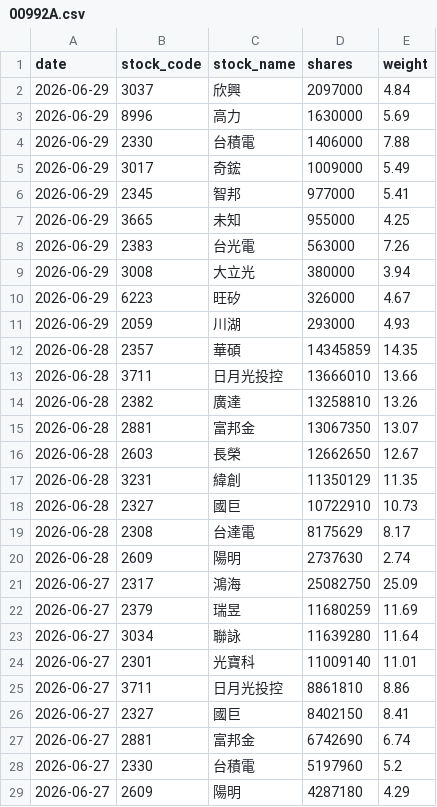
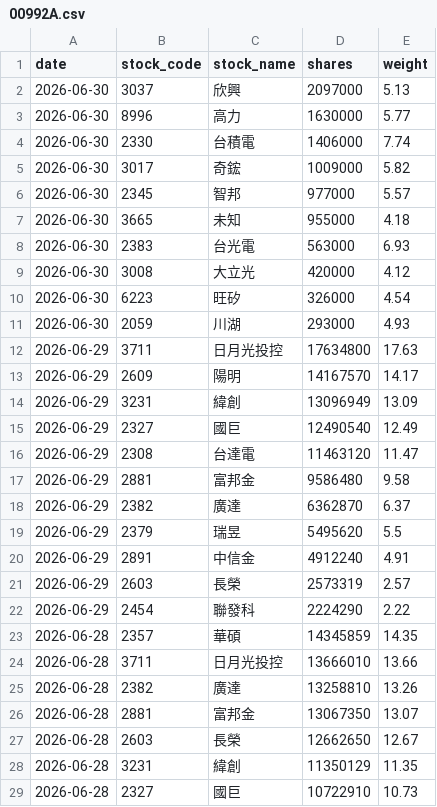
Before and after one commit to yrjjan-allen/active-etf-dashboard, a CSV file: data/00992A.csv, drawn as a sheet; only a part is shown; the shorter side is filled out with more unchanged rows.

```diff
--- a/data/00992A.csv
+++ b/data/00992A.csv
@@ -1,12 +1,23 @@
 date,stock_code,stock_name,shares,weight
-2026-06-29,3037,欣興,2097000,4.84
-2026-06-29,8996,高力,1630000,5.69
-2026-06-29,2330,台積電,1406000,7.88
-2026-06-29,3017,奇鋐,1009000,5.49
-2026-06-29,2345,智邦,977000,5.41
-2026-06-29,3665,未知,955000,4.25
-2026-06-29,2383,台光電,563000,7.26
-2026-06-29,3008,大立光,380000,3.94
-2026-06-29,6223,旺矽,326000,4.67
-2026-06-29,2059,川湖,293000,4.93
+2026-06-30,3037,欣興,2097000,5.13
+2026-06-30,8996,高力,1630000,5.77
+2026-06-30,2330,台積電,1406000,7.74
+2026-06-30,3017,奇鋐,1009000,5.82
+2026-06-30,2345,智邦,977000,5.57
+2026-06-30,3665,未知,955000,4.18
+2026-06-30,2383,台光電,563000,6.93
+2026-06-30,3008,大立光,420000,4.12
+2026-06-30,6223,旺矽,326000,4.54
+2026-06-30,2059,川湖,293000,4.93
+2026-06-29,3711,日月光投控,17634800,17.63
+2026-06-29,2609,陽明,14167570,14.17
+2026-06-29,3231,緯創,13096949,13.09
+2026-06-29,2327,國巨,12490540,12.49
+2026-06-29,2308,台達電,11463120,11.47
+2026-06-29,2881,富邦金,9586480,9.58
+2026-06-29,2382,廣達,6362870,6.37
+2026-06-29,2379,瑞昱,5495620,5.5
+2026-06-29,2891,中信金,4912240,4.91
+2026-06-29,2603,長榮,2573319,2.57
+2026-06-29,2454,聯發科,2224290,2.22
 2026-06-28,2357,華碩,14345859,14.35
```
Also changed, not shown: data/00948B.csv, data/00980A.csv, 6 other files.
